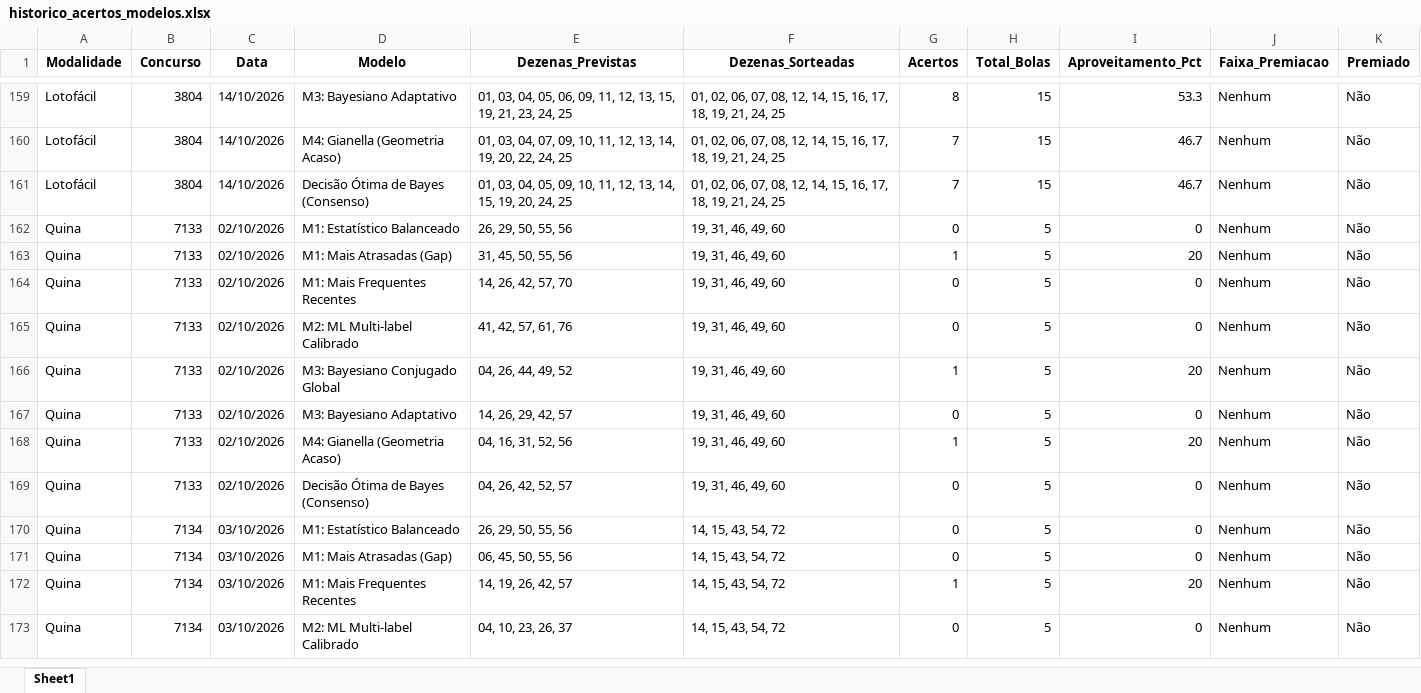
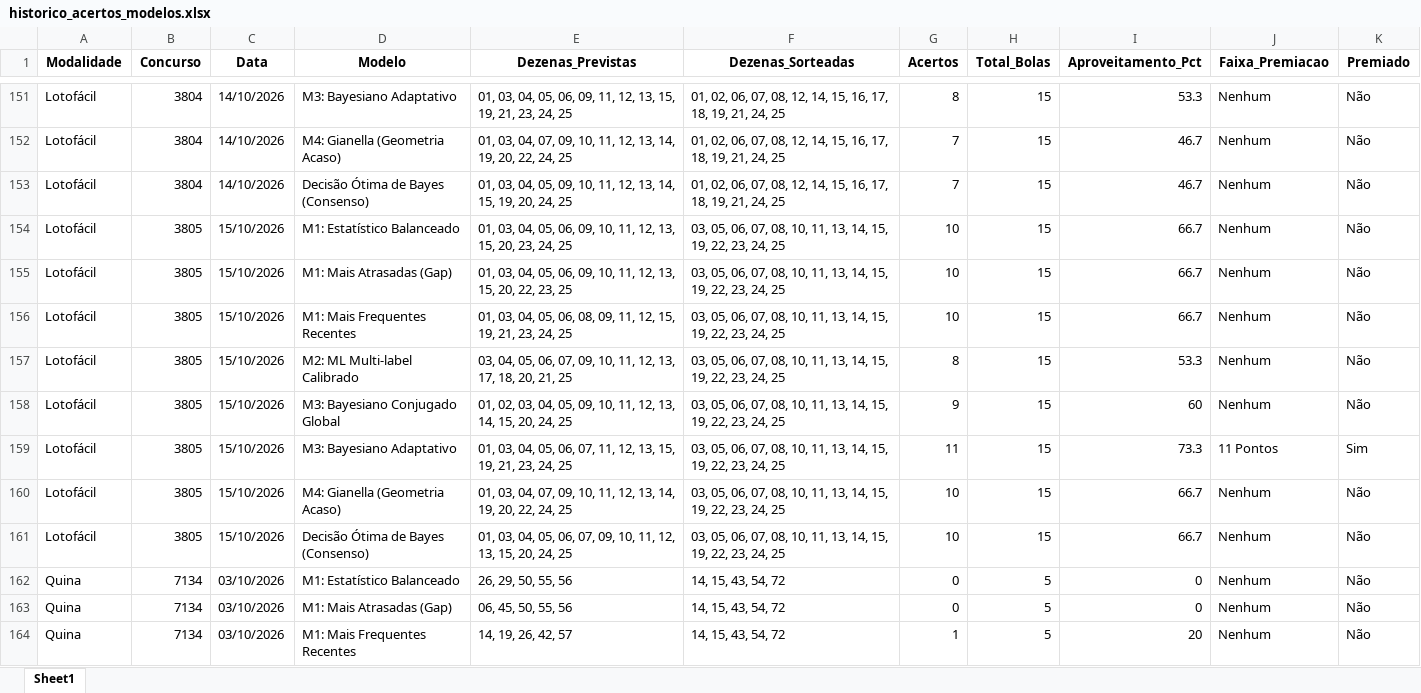
Before and after one commit to vinicius-matos7/teoria-da-decisao-loterias, an Excel workbook: excel/historico_acertos_modelos.xlsx, sheet Sheet1, drawn as a sheet; only a part is shown, gaps mark what is left out; the shorter side is filled out with more unchanged rows; values as stored, in another font and other column widths than the file's, no borders; removed rows and columns are numbered as before the commit, all else as after; the diff covers the shown part only; the diff names each change by its address in the sheet, - before the commit and + after, or states it on an @@ line.

Commit message:
feat: atualiza concursos de ontem (Lotofácil 3805, Quina 7143) e estimativas para hoje (3806)

```diff
--- a/excel/historico_acertos_modelos.xlsx (sheet Sheet1)
+++ b/excel/historico_acertos_modelos.xlsx (sheet Sheet1)
-row 162: Quina | 7133 | 02/10/2026 | M1: Estatístico Balanceado | 26, 29, 50, 55, 56 | 19, 31, 46, 49, 60 | 0 | 5 | 0 | Nenhum | Não
-row 163: Quina | 7133 | 02/10/2026 | M1: Mais Atrasadas (Gap) | 31, 45, 50, 55, 56 | 19, 31, 46, 49, 60 | 1 | 5 | 20 | Nenhum | Não
-row 164: Quina | 7133 | 02/10/2026 | M1: Mais Frequentes Recentes | 14, 26, 42, 57, 70 | 19, 31, 46, 49, 60 | 0 | 5 | 0 | Nenhum | Não
-row 165: Quina | 7133 | 02/10/2026 | M2: ML Multi-label Calibrado | 41, 42, 57, 61, 76 | 19, 31, 46, 49, 60 | 0 | 5 | 0 | Nenhum | Não
-row 166: Quina | 7133 | 02/10/2026 | M3: Bayesiano Conjugado Global | 04, 26, 44, 49, 52 | 19, 31, 46, 49, 60 | 1 | 5 | 20 | Nenhum | Não
-row 167: Quina | 7133 | 02/10/2026 | M3: Bayesiano Adaptativo | 14, 26, 29, 42, 57 | 19, 31, 46, 49, 60 | 0 | 5 | 0 | Nenhum | Não
-row 168: Quina | 7133 | 02/10/2026 | M4: Gianella (Geometria Acaso) | 04, 16, 31, 52, 56 | 19, 31, 46, 49, 60 | 1 | 5 | 20 | Nenhum | Não
-row 169: Quina | 7133 | 02/10/2026 | Decisão Ótima de Bayes (Consenso) | 04, 26, 42, 52, 57 | 19, 31, 46, 49, 60 | 0 | 5 | 0 | Nenhum | Não
+row 154: Lotofácil | 3805 | 15/10/2026 | M1: Estatístico Balanceado | 01, 03, 04, 05, 06, 09, 10, 11, 12, 13, 15, 20, 23, 24, 25 | 03, 05, 06, 07, 08, 10, 11, 13, 14, 15, 19, 22, 23, 24, 25 | 10 | 15 | 66.7 | Nenhum | Não
+row 155: Lotofácil | 3805 | 15/10/2026 | M1: Mais Atrasadas (Gap) | 01, 03, 04, 05, 06, 09, 10, 11, 12, 13, 15, 20, 22, 23, 25 | 03, 05, 06, 07, 08, 10, 11, 13, 14, 15, 19, 22, 23, 24, 25 | 10 | 15 | 66.7 | Nenhum | Não
+row 156: Lotofácil | 3805 | 15/10/2026 | M1: Mais Frequentes Recentes | 01, 03, 04, 05, 06, 08, 09, 11, 12, 15, 19, 21, 23, 24, 25 | 03, 05, 06, 07, 08, 10, 11, 13, 14, 15, 19, 22, 23, 24, 25 | 10 | 15 | 66.7 | Nenhum | Não
+row 157: Lotofácil | 3805 | 15/10/2026 | M2: ML Multi-label Calibrado | 03, 04, 05, 06, 07, 09, 10, 11, 12, 13, 17, 18, 20, 21, 25 | 03, 05, 06, 07, 08, 10, 11, 13, 14, 15, 19, 22, 23, 24, 25 | 8 | 15 | 53.3 | Nenhum | Não
+row 158: Lotofácil | 3805 | 15/10/2026 | M3: Bayesiano Conjugado Global | 01, 02, 03, 04, 05, 09, 10, 11, 12, 13, 14, 15, 20, 24, 25 | 03, 05, 06, 07, 08, 10, 11, 13, 14, 15, 19, 22, 23, 24, 25 | 9 | 15 | 60 | Nenhum | Não
+row 159: Lotofácil | 3805 | 15/10/2026 | M3: Bayesiano Adaptativo | 01, 03, 04, 05, 06, 07, 11, 12, 13, 15, 19, 21, 23, 24, 25 | 03, 05, 06, 07, 08, 10, 11, 13, 14, 15, 19, 22, 23, 24, 25 | 11 | 15 | 73.3 | 11 Pontos | Sim
+row 160: Lotofácil | 3805 | 15/10/2026 | M4: Gianella (Geometria Acaso) | 01, 03, 04, 07, 09, 10, 11, 12, 13, 14, 19, 20, 22, 24, 25 | 03, 05, 06, 07, 08, 10, 11, 13, 14, 15, 19, 22, 23, 24, 25 | 10 | 15 | 66.7 | Nenhum | Não
+row 161: Lotofácil | 3805 | 15/10/2026 | Decisão Ótima de Bayes (Consenso) | 01, 03, 04, 05, 06, 07, 09, 10, 11, 12, 13, 15, 20, 24, 25 | 03, 05, 06, 07, 08, 10, 11, 13, 14, 15, 19, 22, 23, 24, 25 | 10 | 15 | 66.7 | Nenhum | Não
```
Also changed, not shown: 8 added rows and 8 removed rows elsewhere in this sheet, 22 other files.
